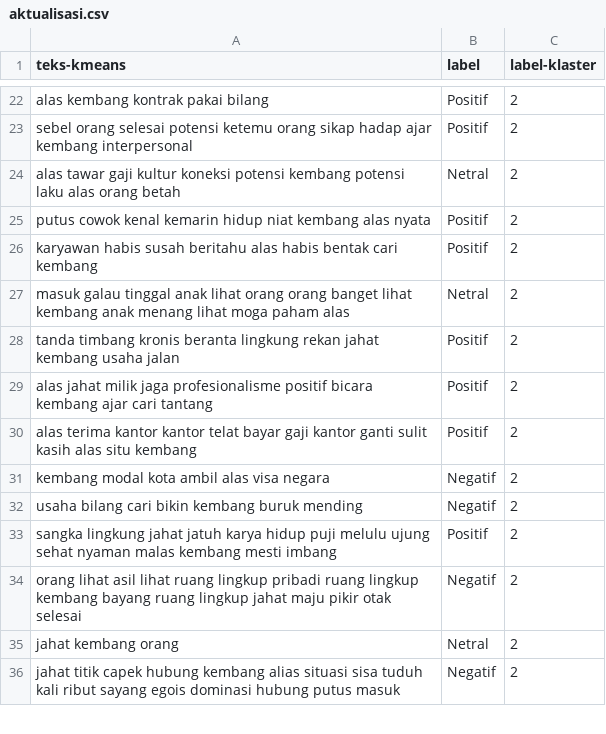
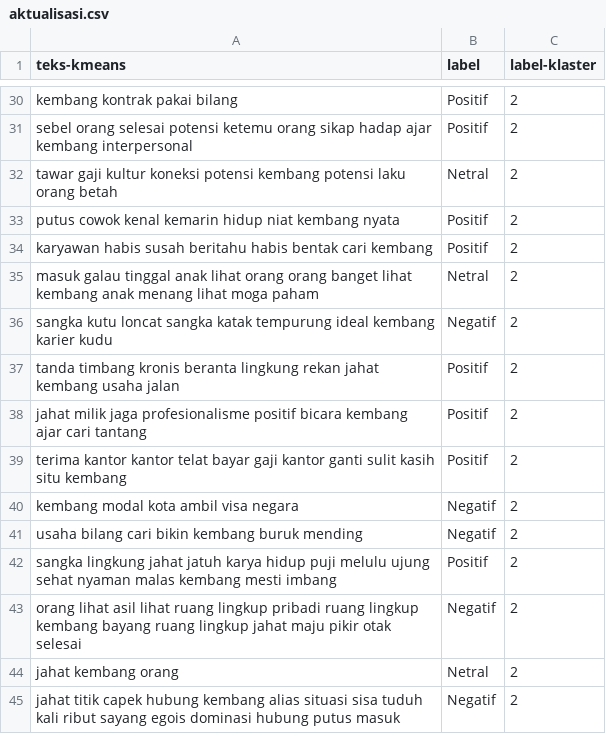
Before and after one commit to kopiadjie/turnover, a CSV file: klaster/aktualisasi.csv, drawn as a sheet; only a part is shown, gaps mark what is left out; addresses are those after the commit; the diff covers the shown part only; the diff names each change by its address in the sheet, - before the commit and + after, or states it on an @@ line.

```diff
--- a/klaster/aktualisasi.csv
+++ b/klaster/aktualisasi.csv
-A30 (teks-kmeans): alas kembang kontrak pakai bilang
+A30 (teks-kmeans): kembang kontrak pakai bilang
-A32 (teks-kmeans): alas tawar gaji kultur koneksi potensi kembang potensi laku alas orang betah
+A32 (teks-kmeans): tawar gaji kultur koneksi potensi kembang potensi laku orang betah
-A33 (teks-kmeans): …niat kembang alas nyata
+A33 (teks-kmeans): …niat kembang nyata
-A34 (teks-kmeans): …susah beritahu alas habis bentak…
+A34 (teks-kmeans): …susah beritahu habis bentak…
-A35 (teks-kmeans): …moga paham alas
+A35 (teks-kmeans): …moga paham
+row 36: sangka kutu loncat sangka katak tempurung ideal kembang karier kudu | Negatif | 2
-A38 (teks-kmeans): alas jahat milik…
+A38 (teks-kmeans): jahat milik…
-A39 (teks-kmeans): alas terima kantor kantor telat bayar gaji kantor ganti sulit kasih alas situ kembang
+A39 (teks-kmeans): terima kantor kantor telat bayar gaji kantor ganti sulit kasih situ kembang
-A40 (teks-kmeans): kembang modal kota ambil alas visa negara
+A40 (teks-kmeans): kembang modal kota ambil visa negara
```
Also changed, not shown: 8 added rows and 9 edited cells elsewhere in this file, 10 other files.
